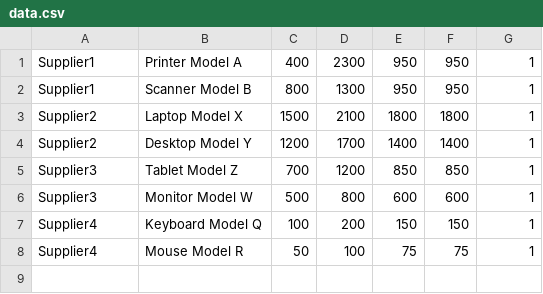
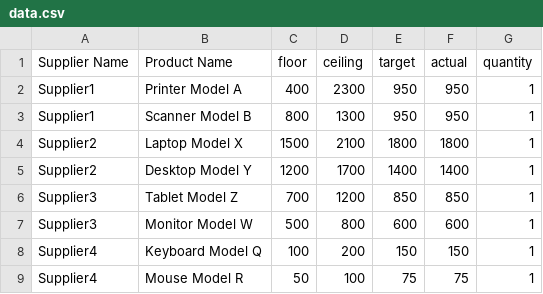
Before and after one commit to mematcha/aed-sales-project-2, a CSV file: RangePricingApplication/data.csv, drawn as a sheet; the diff names each change by its address in the sheet, - before the commit and + after, or states it on an @@ line.

Commit message:
Minor Data Changes

```diff
--- a/RangePricingApplication/data.csv
+++ b/RangePricingApplication/data.csv
+row 1: Supplier Name | Product Name | floor | ceiling | target | actual | quantity
```
Also changed, not shown: 5 other files.
